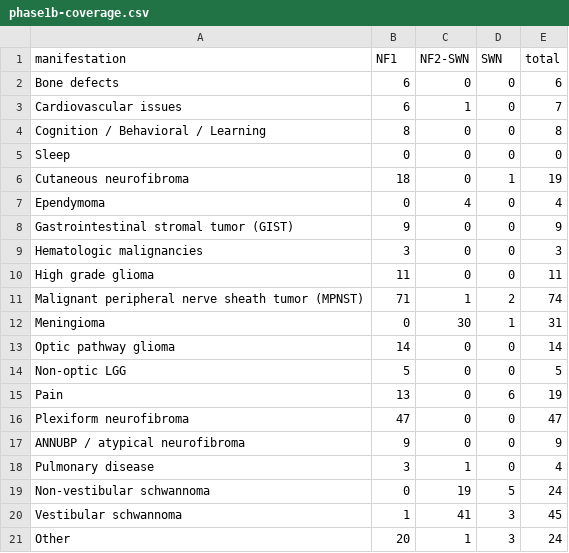
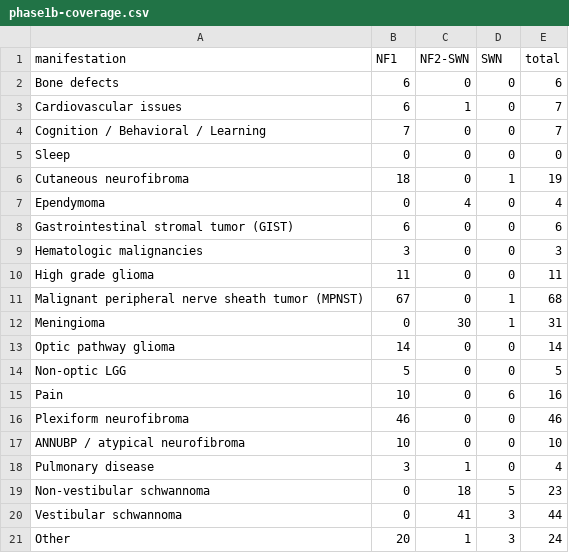
Before and after one commit to karaquaid/nf-target-pipeline, a CSV file: data/phase1b-coverage.csv, drawn as a sheet.

```diff
--- a/data/phase1b-coverage.csv
+++ b/data/phase1b-coverage.csv
@@ -3,3 +3,3 @@ Bone defects,6,0,0,6
 Cardiovascular issues,6,1,0,7
-Cognition / Behavioral / Learning,8,0,0,8
+Cognition / Behavioral / Learning,7,0,0,7
 Sleep,0,0,0,0
@@ -7,6 +7,6 @@ Cutaneous neurofibroma,18,0,1,19
 Ependymoma,0,4,0,4
-Gastrointestinal stromal tumor (GIST),9,0,0,9
+Gastrointestinal stromal tumor (GIST),6,0,0,6
 Hematologic malignancies,3,0,0,3
 High grade glioma,11,0,0,11
-Malignant peripheral nerve sheath tumor (MPNST),71,1,2,74
+Malignant peripheral nerve sheath tumor (MPNST),67,0,1,68
 Meningioma,0,30,1,31
@@ -14,8 +14,8 @@ Optic pathway glioma,14,0,0,14
 Non-optic LGG,5,0,0,5
-Pain,13,0,6,19
-Plexiform neurofibroma,47,0,0,47
-ANNUBP / atypical neurofibroma,9,0,0,9
+Pain,10,0,6,16
+Plexiform neurofibroma,46,0,0,46
+ANNUBP / atypical neurofibroma,10,0,0,10
 Pulmonary disease,3,1,0,4
-Non-vestibular schwannoma,0,19,5,24
-Vestibular schwannoma,1,41,3,45
+Non-vestibular schwannoma,0,18,5,23
+Vestibular schwannoma,0,41,3,44
 Other,20,1,3,24
```
Also changed, not shown: data/phase1b-references.csv, 4 other files.
